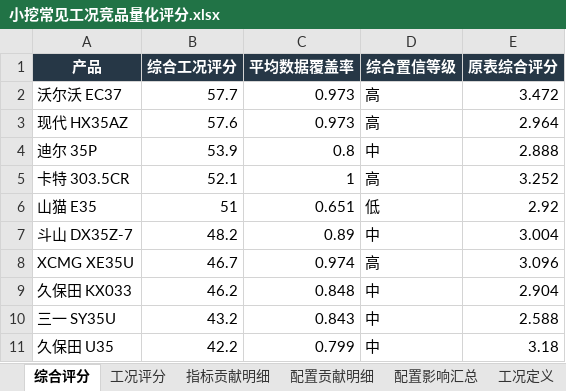
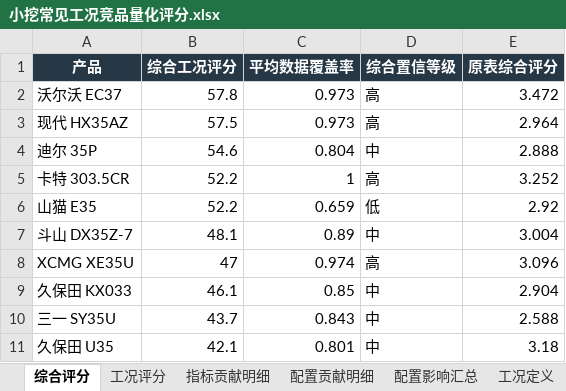
Before and after one commit to liuchang2134/xcmg-mini-excavator-dashboard, an Excel workbook: 小挖常见工况竞品量化评分.xlsx, sheet 综合评分, drawn as a sheet; values as stored, in another font and other column widths than the file's, no borders; the diff names each change by its address in the sheet, - before the commit and + after, or states it on an @@ line.

```diff
--- a/小挖常见工况竞品量化评分.xlsx (sheet 综合评分)
+++ b/小挖常见工况竞品量化评分.xlsx (sheet 综合评分)
-B2 (综合工况评分): 57.7
+B2 (综合工况评分): 57.8
-B3 (综合工况评分): 57.6
+B3 (综合工况评分): 57.5
-B4 (综合工况评分): 53.9
+B4 (综合工况评分): 54.6
-C4 (平均数据覆盖率): 0.8
+C4 (平均数据覆盖率): 0.804
-B5 (综合工况评分): 52.1
+B5 (综合工况评分): 52.2
-B6 (综合工况评分): 51
+B6 (综合工况评分): 52.2
-C6 (平均数据覆盖率): 0.651
+C6 (平均数据覆盖率): 0.659
-B7 (综合工况评分): 48.2
+B7 (综合工况评分): 48.1
-B8 (综合工况评分): 46.7
+B8 (综合工况评分): 47
-B9 (综合工况评分): 46.2
+B9 (综合工况评分): 46.1
-C9 (平均数据覆盖率): 0.848
+C9 (平均数据覆盖率): 0.85
-B10 (综合工况评分): 43.2
+B10 (综合工况评分): 43.7
-B11 (综合工况评分): 42.2
+B11 (综合工况评分): 42.1
-C11 (平均数据覆盖率): 0.799
+C11 (平均数据覆盖率): 0.801
```
Also changed, not shown: sheet 指标贡献明细, sheet 配置贡献明细, sheet 工况评分, sheet 配置影响汇总, sheet 数据来源说明, sheet 工况定义, 1 other file.
